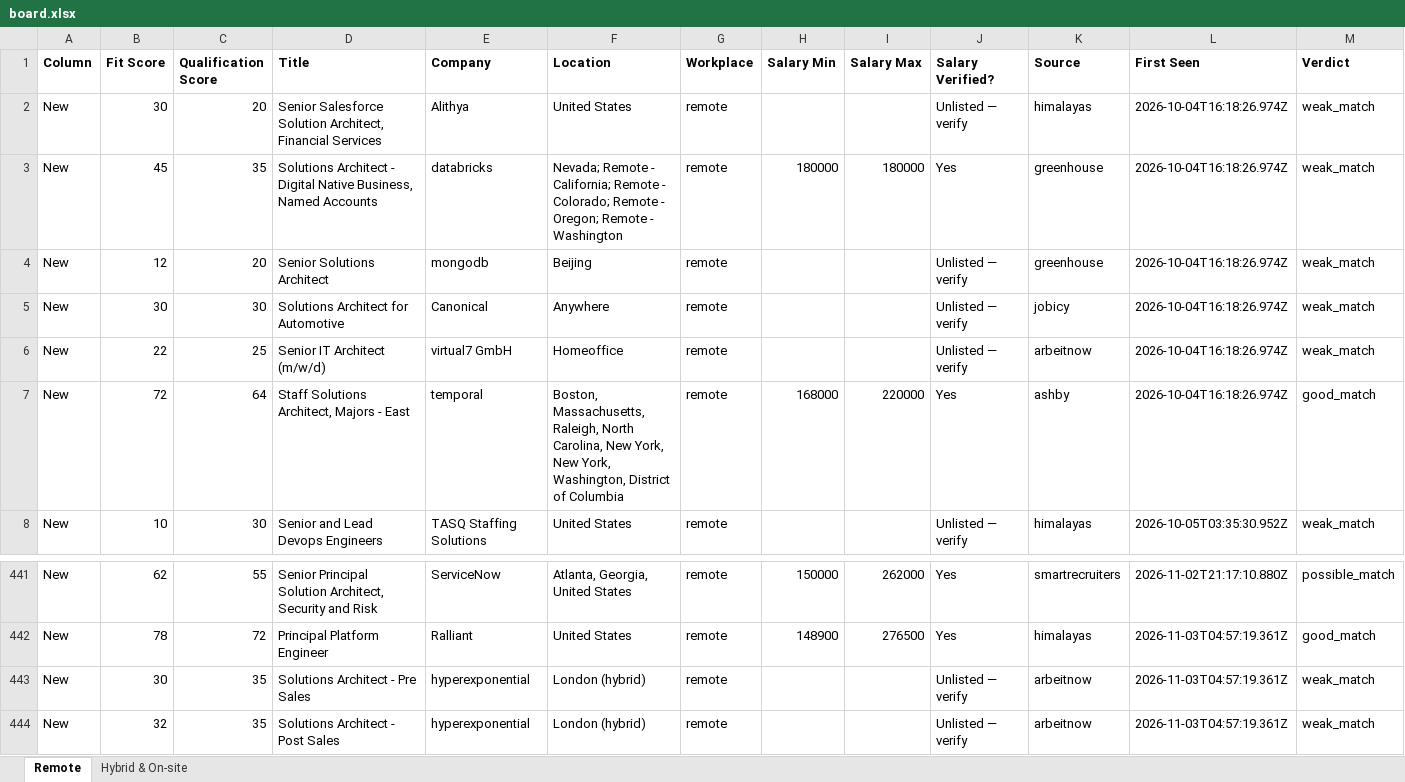
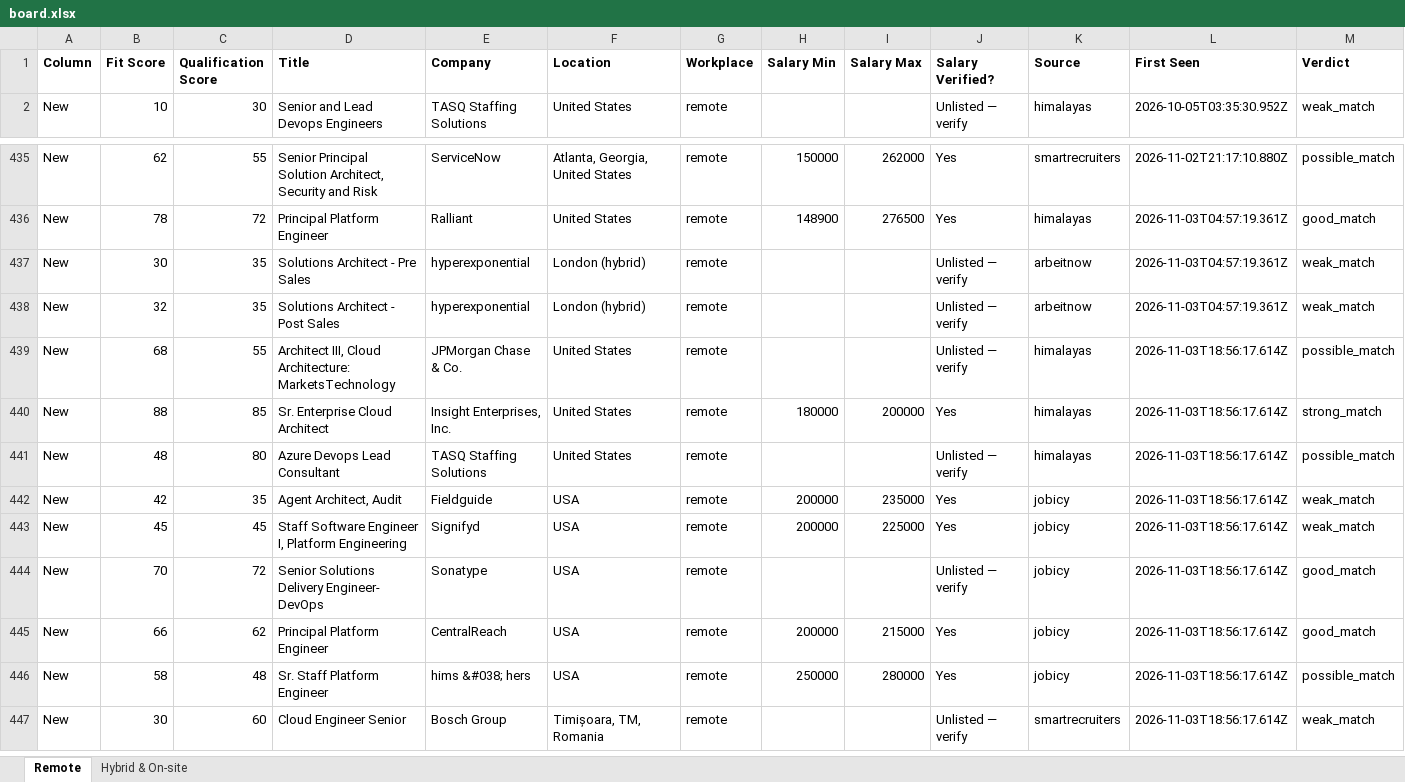
Before and after one commit to naijadamus/goodfela.com, an Excel workbook: hunt/board.xlsx, sheet Remote, drawn as a sheet; only a part is shown, gaps mark what is left out; values as stored, in another font and other column widths than the file's, no borders; removed rows and columns are numbered as before the commit, all else as after; rows hold the shown columns only; the diff names each change by its address in the sheet, - before the commit and + after, or states it on an @@ line.

```diff
--- a/hunt/board.xlsx (sheet Remote)
+++ b/hunt/board.xlsx (sheet Remote)
-row 2: New | 30 | 20 | Senior Salesforce Solution Architect, Financial Services | Alithya | United States | remote |  |  | Unlisted — verify | himalayas | 2026-10-04T16:18:26.974Z | weak_match
-row 3: New | 45 | 35 | Solutions Architect - Digital Native Business, Named Accounts | databricks | Nevada; Remote - California; Remote - Colorado; Remote - Oregon; Remote - Washington | remote | 180000 | 180000 | Yes | greenhouse | 2026-10-04T16:18:26.974Z | weak_match
-row 4: New | 12 | 20 | Senior Solutions Architect | mongodb | Beijing | remote |  |  | Unlisted — verify | greenhouse | 2026-10-04T16:18:26.974Z | weak_match
-row 5: New | 30 | 30 | Solutions Architect for Automotive | Canonical | Anywhere | remote |  |  | Unlisted — verify | jobicy | 2026-10-04T16:18:26.974Z | weak_match
-row 6: New | 22 | 25 | Senior IT Architect (m/w/d) | virtual7 GmbH | Homeoffice | remote |  |  | Unlisted — verify | arbeitnow | 2026-10-04T16:18:26.974Z | weak_match
-row 7: New | 72 | 64 | Staff Solutions Architect, Majors - East | temporal | Boston, Massachusetts, Raleigh, North Carolina, New York, New York, Washington, District of Columbia | remote | 168000 | 220000 | Yes | ashby | 2026-10-04T16:18:26.974Z | good_match
+row 439: New | 68 | 55 | Architect III, Cloud Architecture: MarketsTechnology | JPMorgan Chase & Co. | United States | remote |  |  | Unlisted — verify | himalayas | 2026-11-03T18:56:17.614Z | possible_match
+row 440: New | 88 | 85 | Sr. Enterprise Cloud Architect | Insight Enterprises, Inc. | United States | remote | 180000 | 200000 | Yes | himalayas | 2026-11-03T18:56:17.614Z | strong_match
+row 441: New | 48 | 80 | Azure Devops Lead Consultant | TASQ Staffing Solutions | United States | remote |  |  | Unlisted — verify | himalayas | 2026-11-03T18:56:17.614Z | possible_match
+row 442: New | 42 | 35 | Agent Architect, Audit | Fieldguide | USA | remote | 200000 | 235000 | Yes | jobicy | 2026-11-03T18:56:17.614Z | weak_match
+row 443: New | 45 | 45 | Staff Software Engineer I, Platform Engineering | Signifyd | USA | remote | 200000 | 225000 | Yes | jobicy | 2026-11-03T18:56:17.614Z | weak_match
+row 444: New | 70 | 72 | Senior Solutions Delivery Engineer- DevOps | Sonatype | USA | remote |  |  | Unlisted — verify | jobicy | 2026-11-03T18:56:17.614Z | good_match
+row 445: New | 66 | 62 | Principal Platform Engineer | CentralReach | USA | remote | 200000 | 215000 | Yes | jobicy | 2026-11-03T18:56:17.614Z | good_match
+row 446: New | 58 | 48 | Sr. Staff Platform Engineer | hims &#038; hers | USA | remote | 250000 | 280000 | Yes | jobicy | 2026-11-03T18:56:17.614Z | possible_match
+row 447: New | 30 | 60 | Cloud Engineer Senior | Bosch Group | Timișoara, TM, Romania | remote |  |  | Unlisted — verify | smartrecruiters | 2026-11-03T18:56:17.614Z | weak_match
```
Also changed, not shown: sheet Hybrid & On-site, 1 other file.
